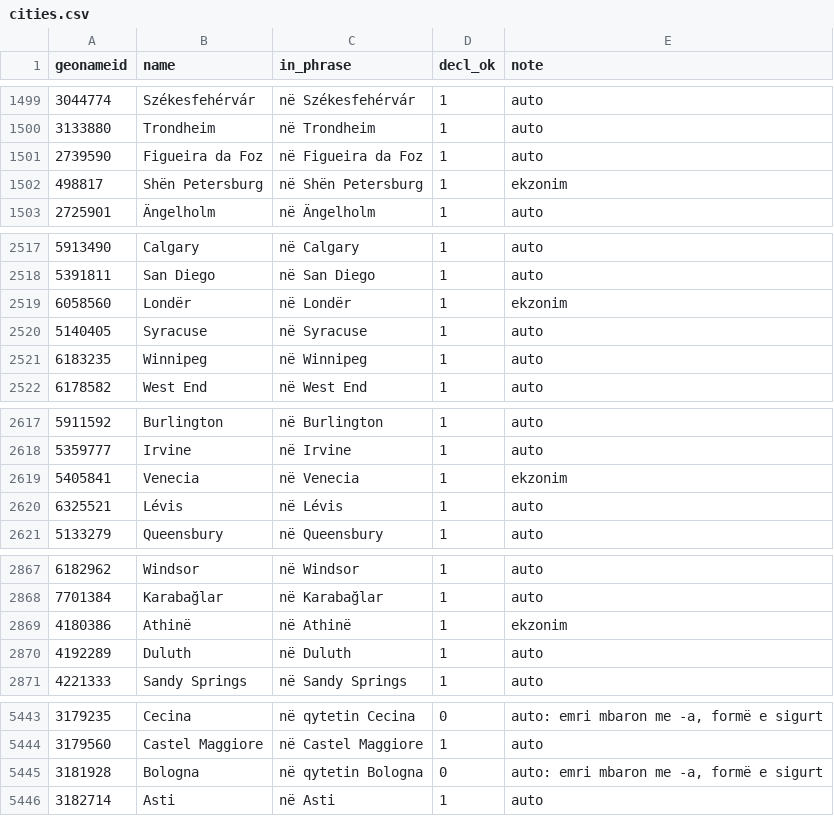
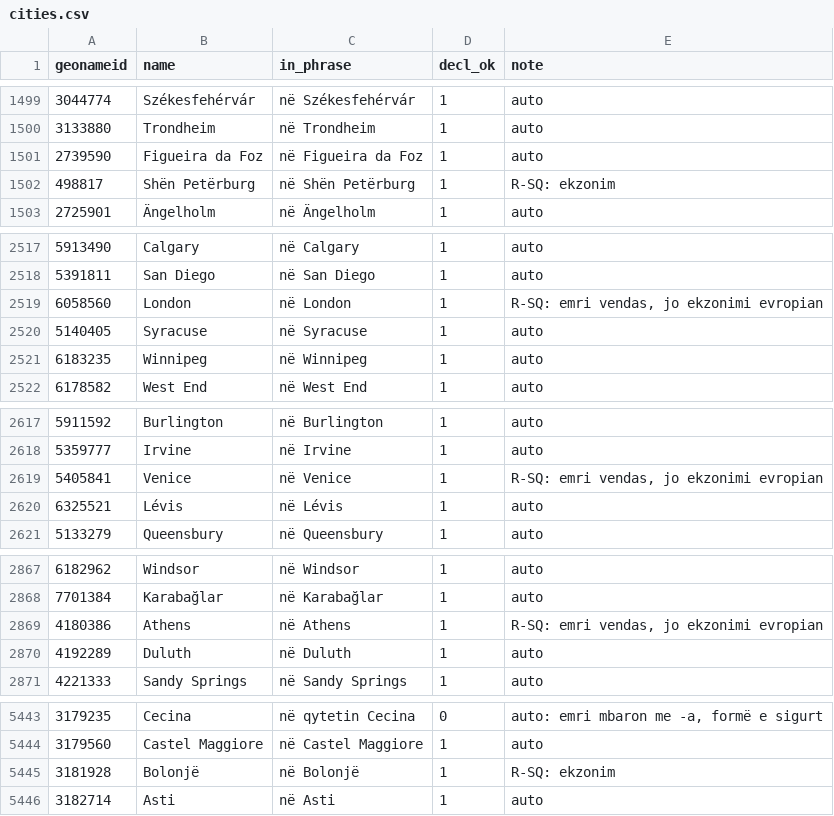
Before and after one commit to hemptoon/blokvolt-rs, a CSV file: content/world/i18n/sq/cities.csv, drawn as a sheet; only a part is shown, gaps mark what is left out; the diff covers the shown part only.

```diff
--- a/content/world/i18n/sq/cities.csv
+++ b/content/world/i18n/sq/cities.csv
@@ -1501,3 +1501,3 @@ geonameid,name,in_phrase,decl_ok,note
 2739590,Figueira da Foz,në Figueira da Foz,1,auto
-498817,Shën Petersburg,në Shën Petersburg,1,ekzonim
+498817,Shën Petërburg,në Shën Petërburg,1,R-SQ: ekzonim
 2725901,Ängelholm,në Ängelholm,1,auto
@@ -2518,3 +2518,3 @@ geonameid,name,in_phrase,decl_ok,note
 5391811,San Diego,në San Diego,1,auto
-6058560,Londër,në Londër,1,ekzonim
+6058560,London,në London,1,"R-SQ: emri vendas, jo ekzonimi evropian"
 5140405,Syracuse,në Syracuse,1,auto
@@ -2618,3 +2618,3 @@ geonameid,name,in_phrase,decl_ok,note
 5359777,Irvine,në Irvine,1,auto
-5405841,Venecia,në Venecia,1,ekzonim
+5405841,Venice,në Venice,1,"R-SQ: emri vendas, jo ekzonimi evropian"
 6325521,Lévis,në Lévis,1,auto
@@ -2868,3 +2868,3 @@ geonameid,name,in_phrase,decl_ok,note
 7701384,Karabağlar,në Karabağlar,1,auto
-4180386,Athinë,në Athinë,1,ekzonim
+4180386,Athens,në Athens,1,"R-SQ: emri vendas, jo ekzonimi evropian"
 4192289,Duluth,në Duluth,1,auto
@@ -5444,3 +5444,3 @@ geonameid,name,in_phrase,decl_ok,note
 3179560,Castel Maggiore,në Castel Maggiore,1,auto
-3181928,Bologna,në qytetin Bologna,0,"auto: emri mbaron me -a, formë e sigurt"
+3181928,Bolonjë,në Bolonjë,1,R-SQ: ekzonim
 3182714,Asti,në Asti,1,auto
```
Also changed, not shown: 15 edited cells elsewhere in this file, 6 other files.
